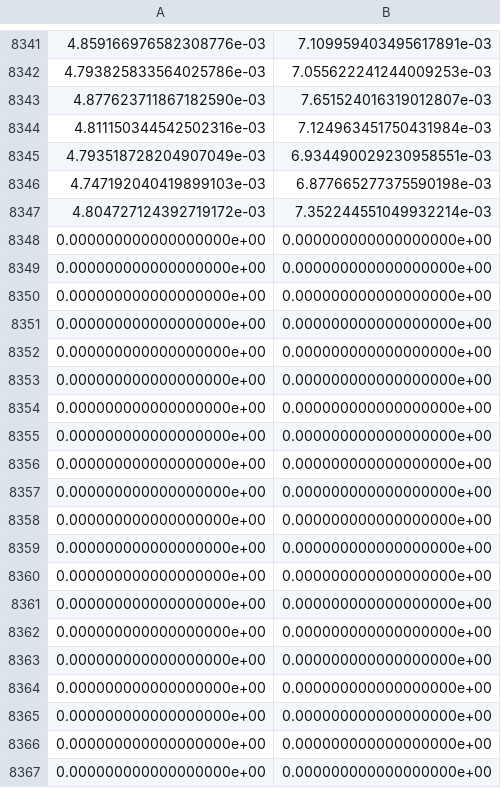
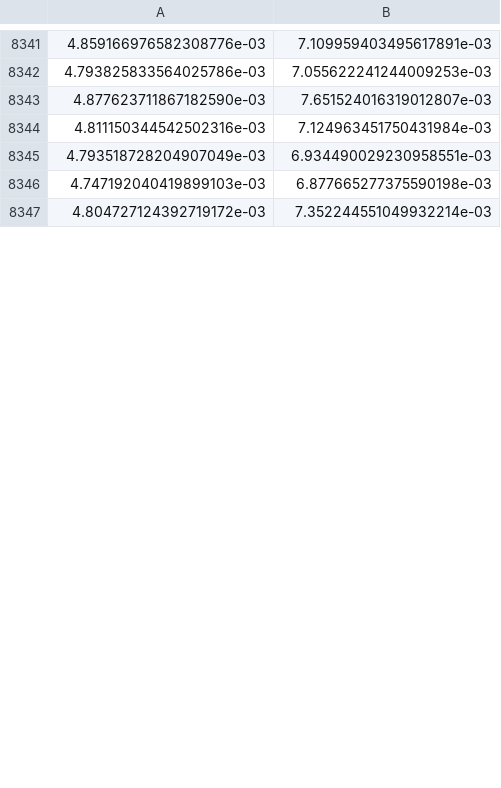
Before and after one commit to leoBravoRain/thesis, a CSV file: work/thesis/experiments/10/seed1/training_losses.csv, drawn as a sheet; only a part is shown, gaps mark what is left out; removed rows and columns are numbered as before the commit, all else as after; the diff covers the shown part only; the diff names each change by its address in the sheet, - before the commit and + after, or states it on an @@ line.

```diff
--- a/work/thesis/experiments/10/seed1/training_losses.csv
+++ b/work/thesis/experiments/10/seed1/training_losses.csv
-row 8348: 0.000000000000000000e+00 | 0.000000000000000000e+00
-row 8349: 0.000000000000000000e+00 | 0.000000000000000000e+00
-row 8350: 0.000000000000000000e+00 | 0.000000000000000000e+00
-row 8351: 0.000000000000000000e+00 | 0.000000000000000000e+00
-row 8352: 0.000000000000000000e+00 | 0.000000000000000000e+00
-row 8353: 0.000000000000000000e+00 | 0.000000000000000000e+00
-row 8354: 0.000000000000000000e+00 | 0.000000000000000000e+00
-row 8355: 0.000000000000000000e+00 | 0.000000000000000000e+00
-row 8356: 0.000000000000000000e+00 | 0.000000000000000000e+00
-row 8357: 0.000000000000000000e+00 | 0.000000000000000000e+00
-row 8358: 0.000000000000000000e+00 | 0.000000000000000000e+00
-row 8359: 0.000000000000000000e+00 | 0.000000000000000000e+00
-row 8360: 0.000000000000000000e+00 | 0.000000000000000000e+00
-row 8361: 0.000000000000000000e+00 | 0.000000000000000000e+00
-row 8362: 0.000000000000000000e+00 | 0.000000000000000000e+00
-row 8363: 0.000000000000000000e+00 | 0.000000000000000000e+00
-row 8364: 0.000000000000000000e+00 | 0.000000000000000000e+00
-row 8365: 0.000000000000000000e+00 | 0.000000000000000000e+00
-row 8366: 0.000000000000000000e+00 | 0.000000000000000000e+00
-row 8367: 0.000000000000000000e+00 | 0.000000000000000000e+00
```
Also changed, not shown: 34 added rows and 14 removed rows elsewhere in this file, work/thesis/experiments/10/seed1/f1Scores.csv, work/thesis/experiments/9/seed0/confusionMatrixTrain_norm_all.csv, 25 other files.
